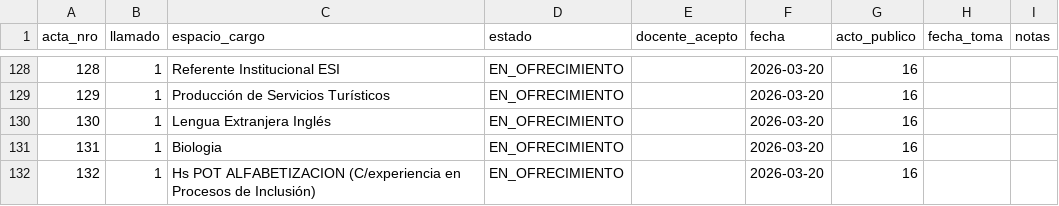
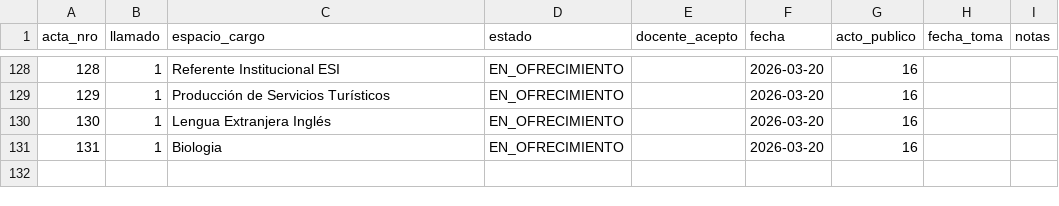
Before and after one commit to idgaitan/azurduy-visor, a CSV file: ofrecimientos.csv, drawn as a sheet; only a part is shown, gaps mark what is left out.

Commit message:
auto: ofrecimientos 2026

```diff
--- a/ofrecimientos.csv
+++ b/ofrecimientos.csv
@@ -131,2 +131 @@ acta_nro,llamado,espacio_cargo,estado,docente_acepto,fecha,acto_publico,fecha_to
 131,1,Biologia,EN_OFRECIMIENTO,,2026-03-20,16,,
-132,1,Hs POT ALFABETIZACION (C/experiencia en Procesos de Inclusión),EN_OFRECIMIENTO,,2026-03-20,16,,
```
